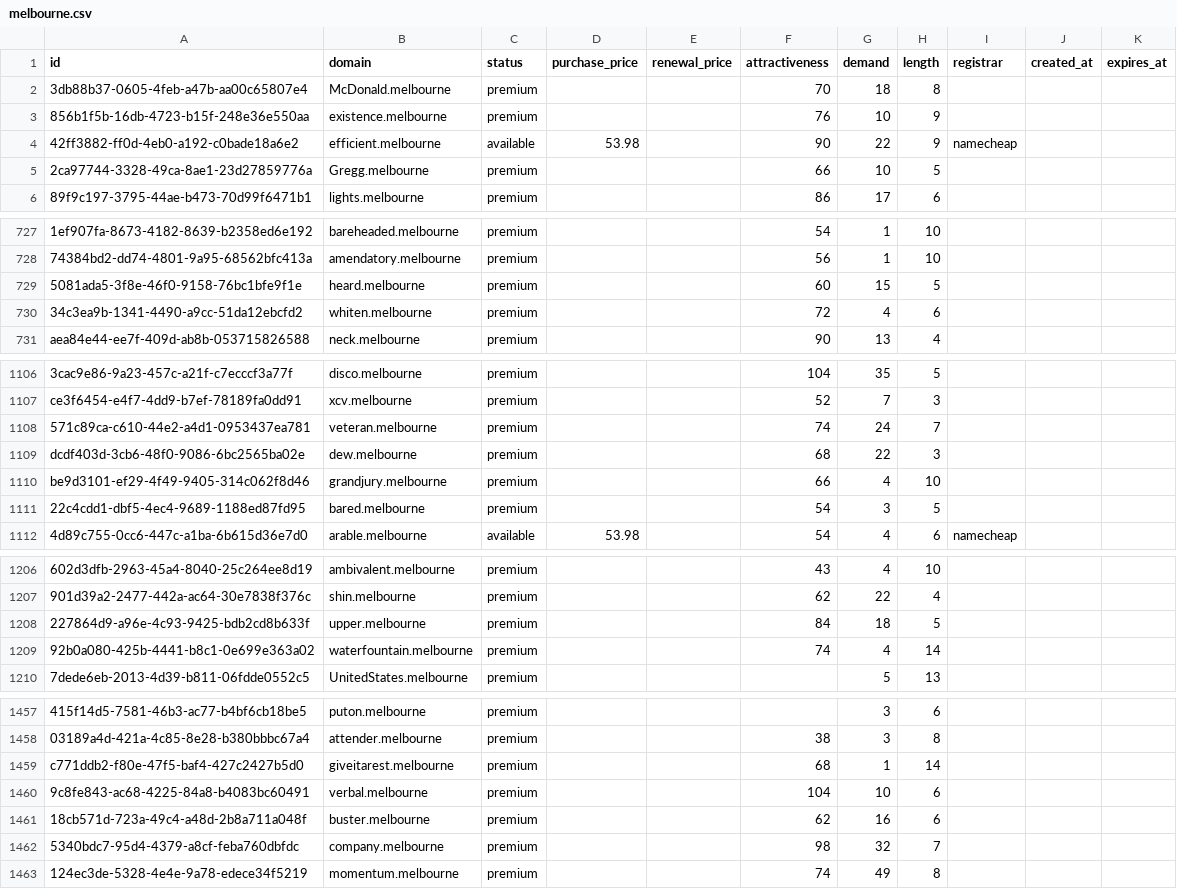
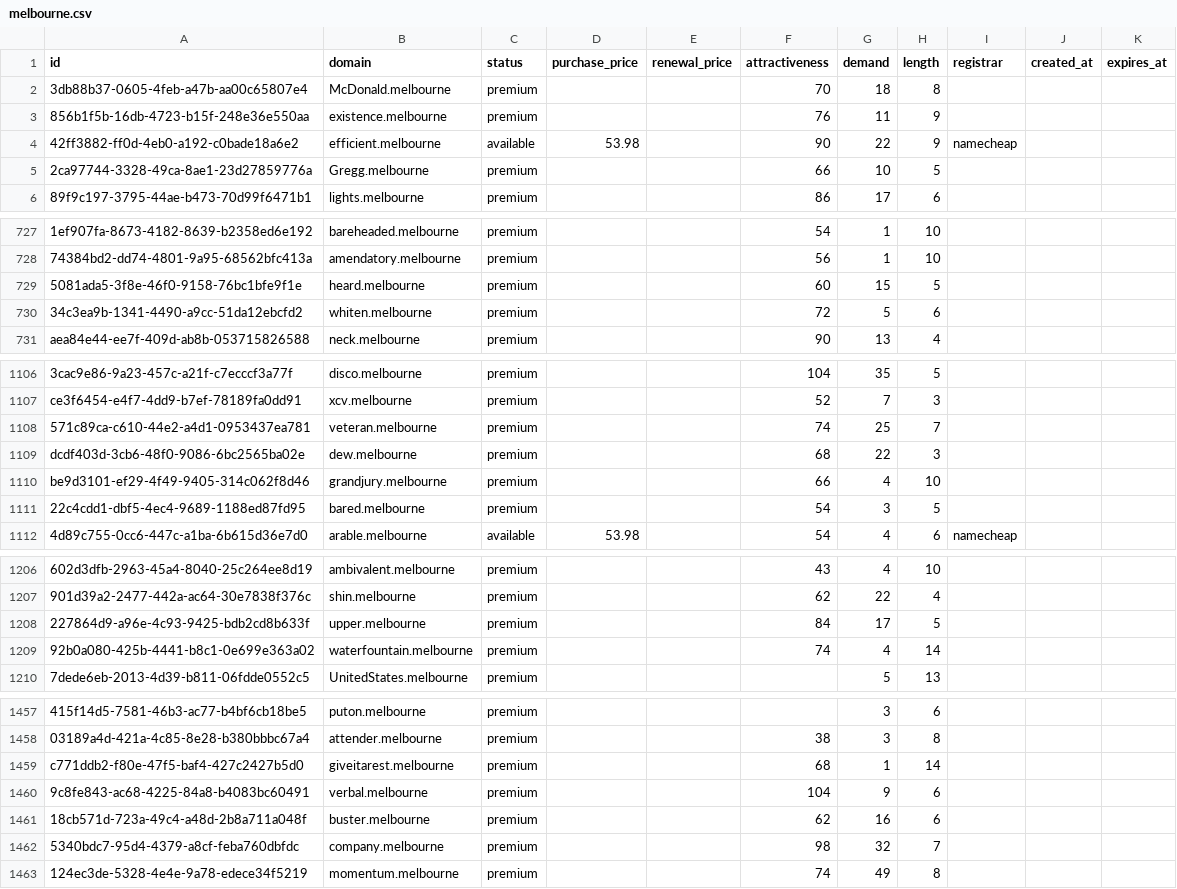
Before and after one commit to UniqueDomains/melbourne-oneword-domains, a CSV file: melbourne.csv, drawn as a sheet; only a part is shown, gaps mark what is left out; the diff covers the shown part only; the diff names each change by its address in the sheet, - before the commit and + after, or states it on an @@ line.

Commit message:
Domains update

```diff
--- a/melbourne.csv
+++ b/melbourne.csv
-G3 (demand): 10
+G3 (demand): 11
-G730 (demand): 4
+G730 (demand): 5
-G1108 (demand): 24
+G1108 (demand): 25
-G1208 (demand): 18
+G1208 (demand): 17
-G1460 (demand): 10
+G1460 (demand): 9
```
Also changed, not shown: 22 edited cells elsewhere in this file, 5 other files.
